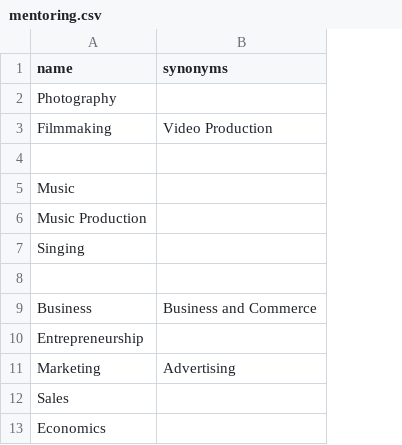
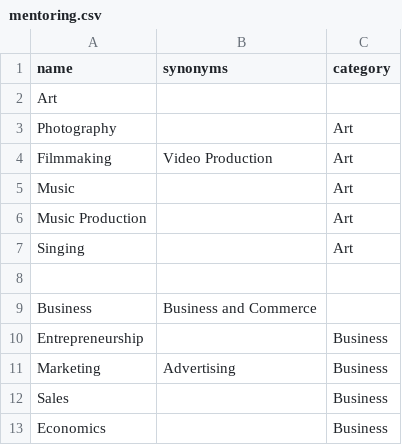
Before and after one commit to tutorbookapp/tutorbook, a CSV file: utils/algolia/mentoring.csv, drawn as a sheet; only a part is shown; removed rows and columns are numbered as before the commit, all else as after; the diff names each change by its address in the sheet, - before the commit and + after, or states it on an @@ line.

```diff
--- a/utils/algolia/mentoring.csv
+++ b/utils/algolia/mentoring.csv
+column C (category), rows 3-13: Art | Art | Art | Art | Art |  |  | Business | Business | Business | Business
+row 2: Art
-row 4: (empty)
```
Also changed, not shown: utils/algolia/tutoring.csv.
